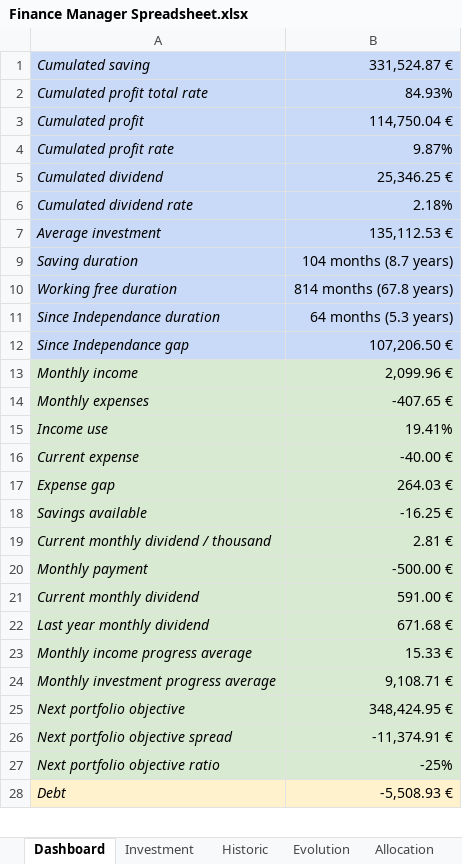
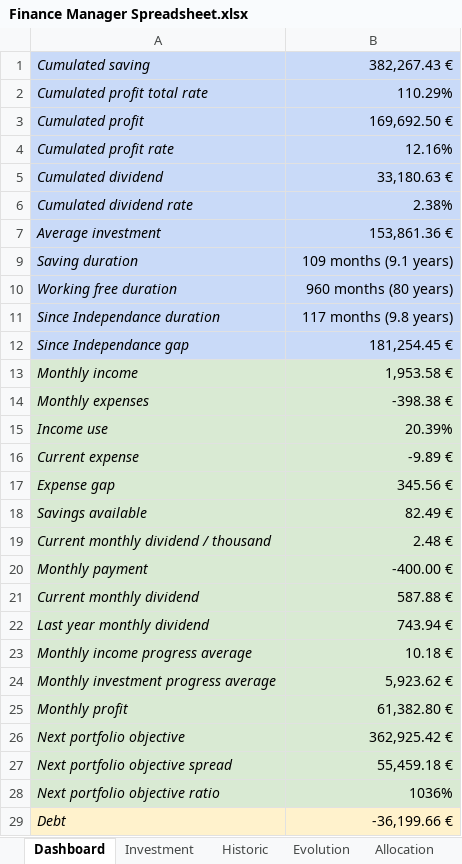
Before and after one commit to flodef/FiMs, an Excel workbook: Data/Finance Manager Spreadsheet.xlsx, sheet Dashboard, drawn as a sheet; only a part is shown; values as stored, in another font and other column widths than the file's, no borders; charts and pictures and conditional formats not drawn; addresses are those after the commit; the diff covers the shown part only; the diff names each change by its address in the sheet, - before the commit and + after, or states it on an @@ line.

```diff
--- a/Data/Finance Manager Spreadsheet.xlsx (sheet Dashboard)
+++ b/Data/Finance Manager Spreadsheet.xlsx (sheet Dashboard)
-B1: 331,524.87 €
+B1: 382,267.43 €
-B2: 84.93%
+B2: 110.29%
-B3: 114,750.04 €
+B3: 169,692.50 €
-B4: 9.87%
+B4: 12.16%
-B5: 25,346.25 €
+B5: 33,180.63 €
-B6: 2.18%
+B6: 2.38%
-B7: 135,112.53 €
+B7: 153,861.36 €
-B9: 104 months (8.7 years)
+B9: 109 months (9.1 years)
-B10: 814 months (67.8 years)
+B10: 960 months (80 years)
-B11: 64 months (5.3 years)
+B11: 117 months (9.8 years)
-B12: 107,206.50 €
+B12: 181,254.45 €
-B13: 2,099.96 €
+B13: 1,953.58 €
-B14: -407.65 €
+B14: -398.38 €
-B15: 19.41%
+B15: 20.39%
-B16: -40.00 €
+B16: -9.89 €
-B17: 264.03 €
+B17: 345.56 €
-B18: -16.25 €
+B18: 82.49 €
-B19: 2.81 €
+B19: 2.48 €
-B20: -500.00 €
+B20: -400.00 €
-B21: 591.00 €
+B21: 587.88 €
-B22: 671.68 €
+B22: 743.94 €
-B23: 15.33 €
+B23: 10.18 €
-B24: 9,108.71 €
+B24: 5,923.62 €
+row 25: Monthly profit | 61,382.80 €
-B26: 348,424.95 €
+B26: 362,925.42 €
-B27: -11,374.91 €
+B27: 55,459.18 €
-B28: -25%
+B28: 1036%
-B29: -5,508.93 €
+B29: -36,199.66 €
```
Also changed, not shown: 1 added row, 2 removed rows and 36 edited cells elsewhere in this sheet, sheet Evolution, sheet Price, sheet Historic, sheet ExpensesHistoric, sheet AllocationHistoric, sheet Investment, 5 more sheets, other sheet tabs, formulas that keep their value, hidden cells, charts or pictures, 1 other file.
